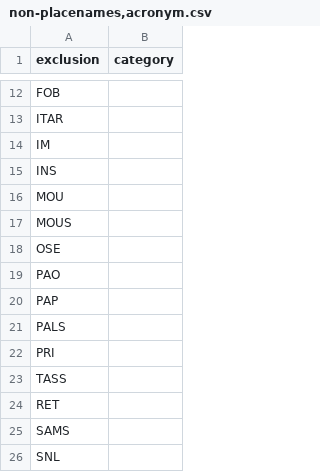
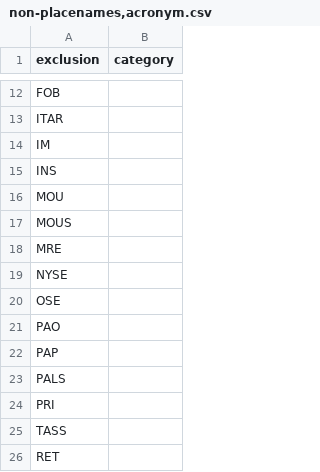
Before and after one commit to OpenSextant/Xponents, a CSV file: solr/gazetteer/conf/filters/non-placenames,acronym.csv, drawn as a sheet; only a part is shown, gaps mark what is left out; the shorter side is filled out with more unchanged rows; the diff names each change by its address in the sheet, - before the commit and + after, or states it on an @@ line.

```diff
--- a/solr/gazetteer/conf/filters/non-placenames,acronym.csv
+++ b/solr/gazetteer/conf/filters/non-placenames,acronym.csv
+row 18: MRE
+row 19: NYSE
```
Also changed, not shown: solr/gazetteer/conf/filters/non-placenames.csv, 1 other file.
